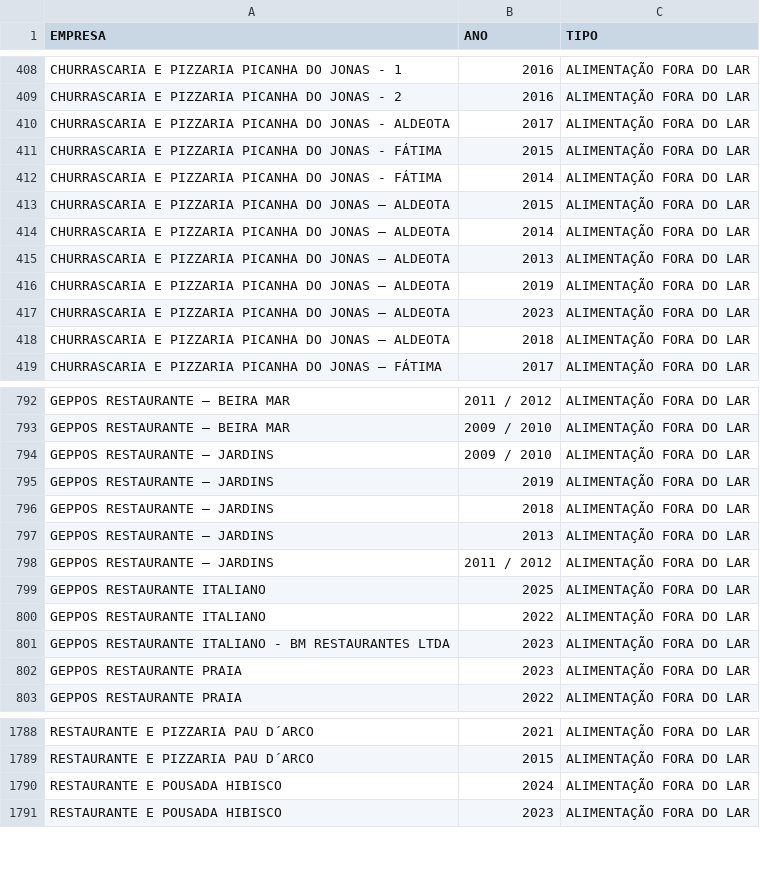
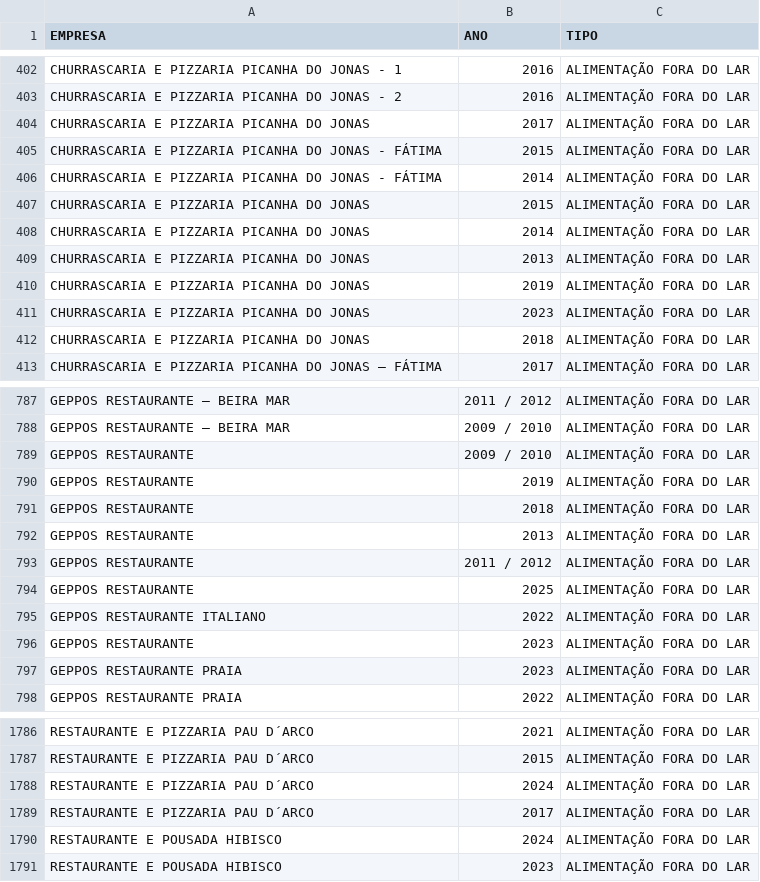
Before and after one commit to nobertofrota/sebrae-premiacao, a CSV file: PREMIO SEBRAE - CONSOLIDADO OFICIAL.csv, drawn as a sheet; only a part is shown, gaps mark what is left out; the diff covers the shown part only.

```diff
--- a/PREMIO SEBRAE - CONSOLIDADO OFICIAL.csv
+++ b/PREMIO SEBRAE - CONSOLIDADO OFICIAL.csv
@@ -409,11 +403,11 @@ CHURRASCARIA E PIZZARIA PICANHA DO JONAS - 1,2016,ALIMENTAÇÃO FORA DO LAR
 CHURRASCARIA E PIZZARIA PICANHA DO JONAS - 2,2016,ALIMENTAÇÃO FORA DO LAR
-CHURRASCARIA E PIZZARIA PICANHA DO JONAS - ALDEOTA,2017,ALIMENTAÇÃO FORA DO LAR
+CHURRASCARIA E PIZZARIA PICANHA DO JONAS,2017,ALIMENTAÇÃO FORA DO LAR
 CHURRASCARIA E PIZZARIA PICANHA DO JONAS - FÁTIMA,2015,ALIMENTAÇÃO FORA DO LAR
 CHURRASCARIA E PIZZARIA PICANHA DO JONAS - FÁTIMA,2014,ALIMENTAÇÃO FORA DO LAR
-CHURRASCARIA E PIZZARIA PICANHA DO JONAS – ALDEOTA,2015,ALIMENTAÇÃO FORA DO LAR
-CHURRASCARIA E PIZZARIA PICANHA DO JONAS – ALDEOTA,2014,ALIMENTAÇÃO FORA DO LAR
-CHURRASCARIA E PIZZARIA PICANHA DO JONAS – ALDEOTA,2013,ALIMENTAÇÃO FORA DO LAR
-CHURRASCARIA E PIZZARIA PICANHA DO JONAS – ALDEOTA,2019,ALIMENTAÇÃO FORA DO LAR
-CHURRASCARIA E PIZZARIA PICANHA DO JONAS – ALDEOTA,2023,ALIMENTAÇÃO FORA DO LAR
-CHURRASCARIA E PIZZARIA PICANHA DO JONAS – ALDEOTA,2018,ALIMENTAÇÃO FORA DO LAR
+CHURRASCARIA E PIZZARIA PICANHA DO JONAS,2015,ALIMENTAÇÃO FORA DO LAR
+CHURRASCARIA E PIZZARIA PICANHA DO JONAS,2014,ALIMENTAÇÃO FORA DO LAR
+CHURRASCARIA E PIZZARIA PICANHA DO JONAS,2013,ALIMENTAÇÃO FORA DO LAR
+CHURRASCARIA E PIZZARIA PICANHA DO JONAS,2019,ALIMENTAÇÃO FORA DO LAR
+CHURRASCARIA E PIZZARIA PICANHA DO JONAS,2023,ALIMENTAÇÃO FORA DO LAR
+CHURRASCARIA E PIZZARIA PICANHA DO JONAS,2018,ALIMENTAÇÃO FORA DO LAR
 CHURRASCARIA E PIZZARIA PICANHA DO JONAS – FÁTIMA,2017,ALIMENTAÇÃO FORA DO LAR
@@ -793,10 +788,10 @@ GEPPOS RESTAURANTE – BEIRA MAR,2011 / 2012,ALIMENTAÇÃO FORA DO LAR
 GEPPOS RESTAURANTE – BEIRA MAR,2009 / 2010,ALIMENTAÇÃO FORA DO LAR
-GEPPOS RESTAURANTE – JARDINS,2009 / 2010,ALIMENTAÇÃO FORA DO LAR
-GEPPOS RESTAURANTE – JARDINS,2019,ALIMENTAÇÃO FORA DO LAR
-GEPPOS RESTAURANTE – JARDINS,2018,ALIMENTAÇÃO FORA DO LAR
-GEPPOS RESTAURANTE – JARDINS,2013,ALIMENTAÇÃO FORA DO LAR
-GEPPOS RESTAURANTE – JARDINS,2011 / 2012,ALIMENTAÇÃO FORA DO LAR
-GEPPOS RESTAURANTE ITALIANO,2025,ALIMENTAÇÃO FORA DO LAR
+GEPPOS RESTAURANTE,2009 / 2010,ALIMENTAÇÃO FORA DO LAR
+GEPPOS RESTAURANTE,2019,ALIMENTAÇÃO FORA DO LAR
+GEPPOS RESTAURANTE,2018,ALIMENTAÇÃO FORA DO LAR
+GEPPOS RESTAURANTE,2013,ALIMENTAÇÃO FORA DO LAR
+GEPPOS RESTAURANTE,2011 / 2012,ALIMENTAÇÃO FORA DO LAR
+GEPPOS RESTAURANTE,2025,ALIMENTAÇÃO FORA DO LAR
 GEPPOS RESTAURANTE ITALIANO,2022,ALIMENTAÇÃO FORA DO LAR
-GEPPOS RESTAURANTE ITALIANO - BM RESTAURANTES LTDA,2023,ALIMENTAÇÃO FORA DO LAR
+GEPPOS RESTAURANTE,2023,ALIMENTAÇÃO FORA DO LAR
 GEPPOS RESTAURANTE PRAIA,2023,ALIMENTAÇÃO FORA DO LAR
@@ -1789,2 +1787,4 @@ RESTAURANTE E PIZZARIA PAU D´ARCO,2021,ALIMENTAÇÃO FORA DO LAR
 RESTAURANTE E PIZZARIA PAU D´ARCO,2015,ALIMENTAÇÃO FORA DO LAR
+RESTAURANTE E PIZZARIA PAU D´ARCO,2024,ALIMENTAÇÃO FORA DO LAR
+RESTAURANTE E PIZZARIA PAU D´ARCO,2017,ALIMENTAÇÃO FORA DO LAR
 RESTAURANTE E POUSADA HIBISCO,2024,ALIMENTAÇÃO FORA DO LAR
```
Also changed, not shown: 1 added row, 4 removed rows, 13 moved rows and 57 edited cells elsewhere in this file, 2 other files.
